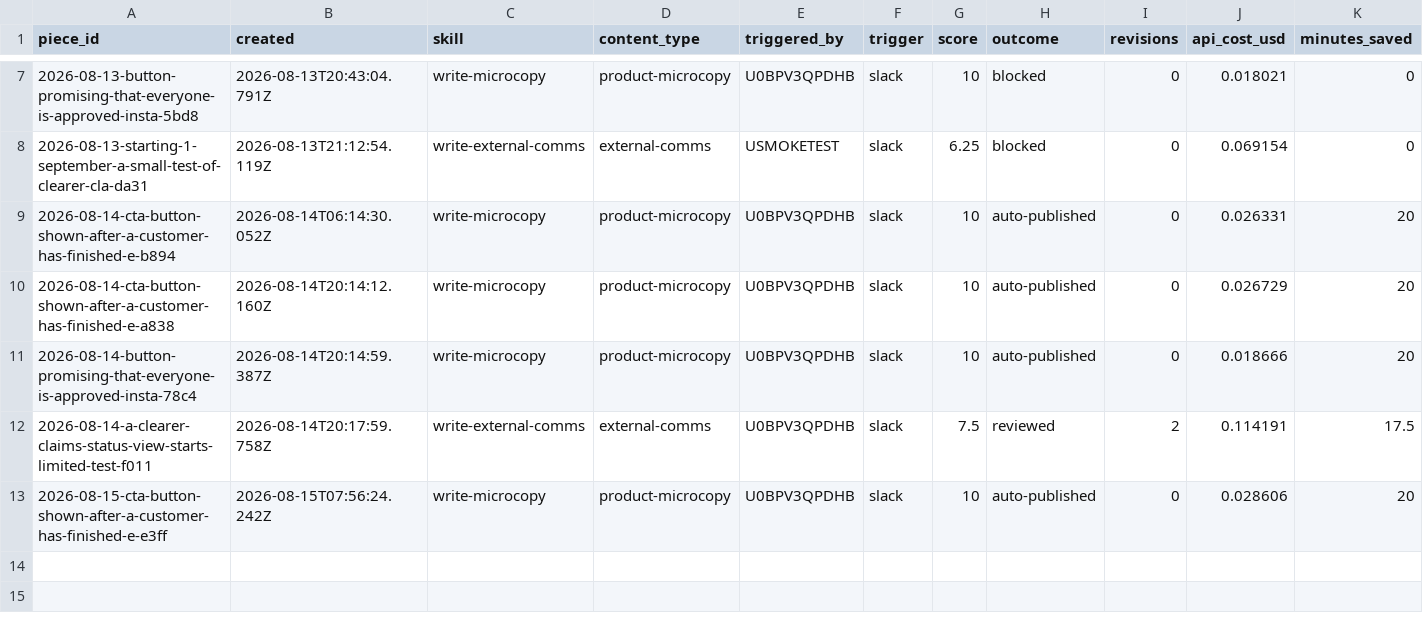
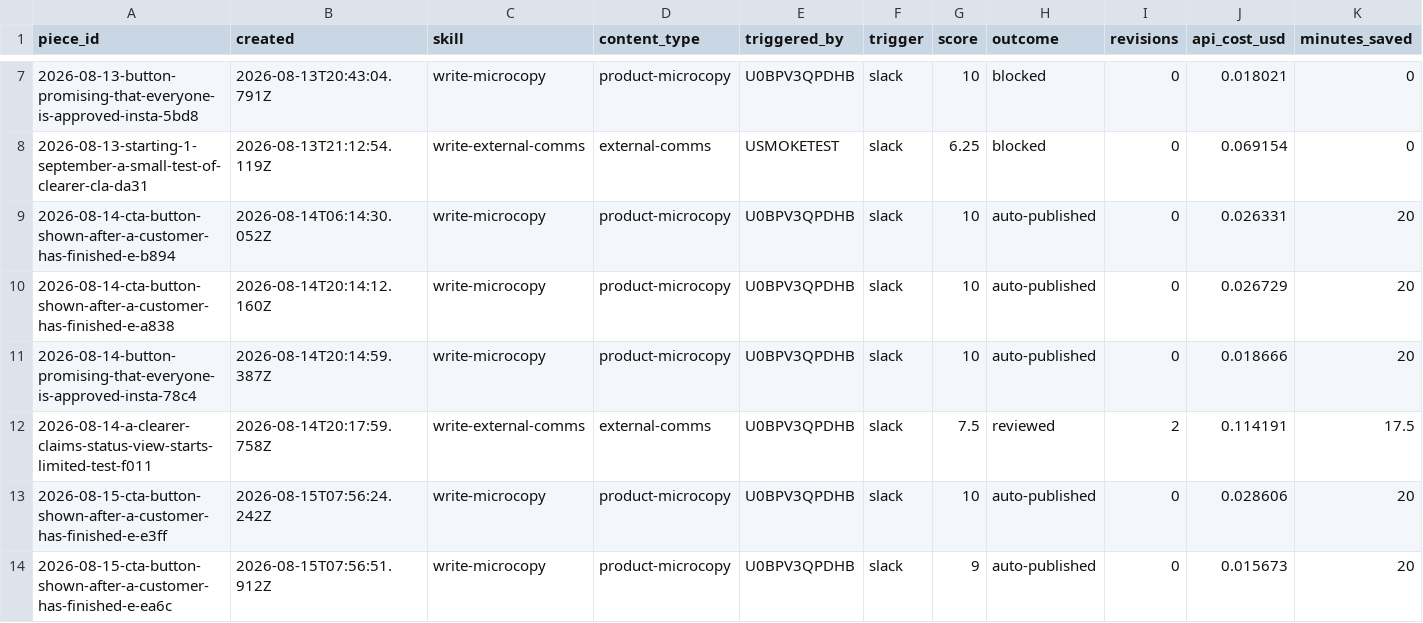
Before and after one commit to stavcharkham/contentino, a CSV file: metrics/ledger.csv, drawn as a sheet; only a part is shown, gaps mark what is left out; the diff names each change by its address in the sheet, - before the commit and + after, or states it on an @@ line.

Commit message:
Record scored draft 2026-08-15-cta-button-shown-after-a-customer-has-finished-e-ea6c

```diff
--- a/metrics/ledger.csv
+++ b/metrics/ledger.csv
+row 14: 2026-08-15-cta-button-shown-after-a-customer-has-finished-e-ea6c | 2026-08-15T07:56:51.912Z | write-microcopy | product-microcopy | U0BPV3QPDHB | slack | 9 | auto-published | 0 | 0.015673 | 20
```
Also changed, not shown: 2 other files.
